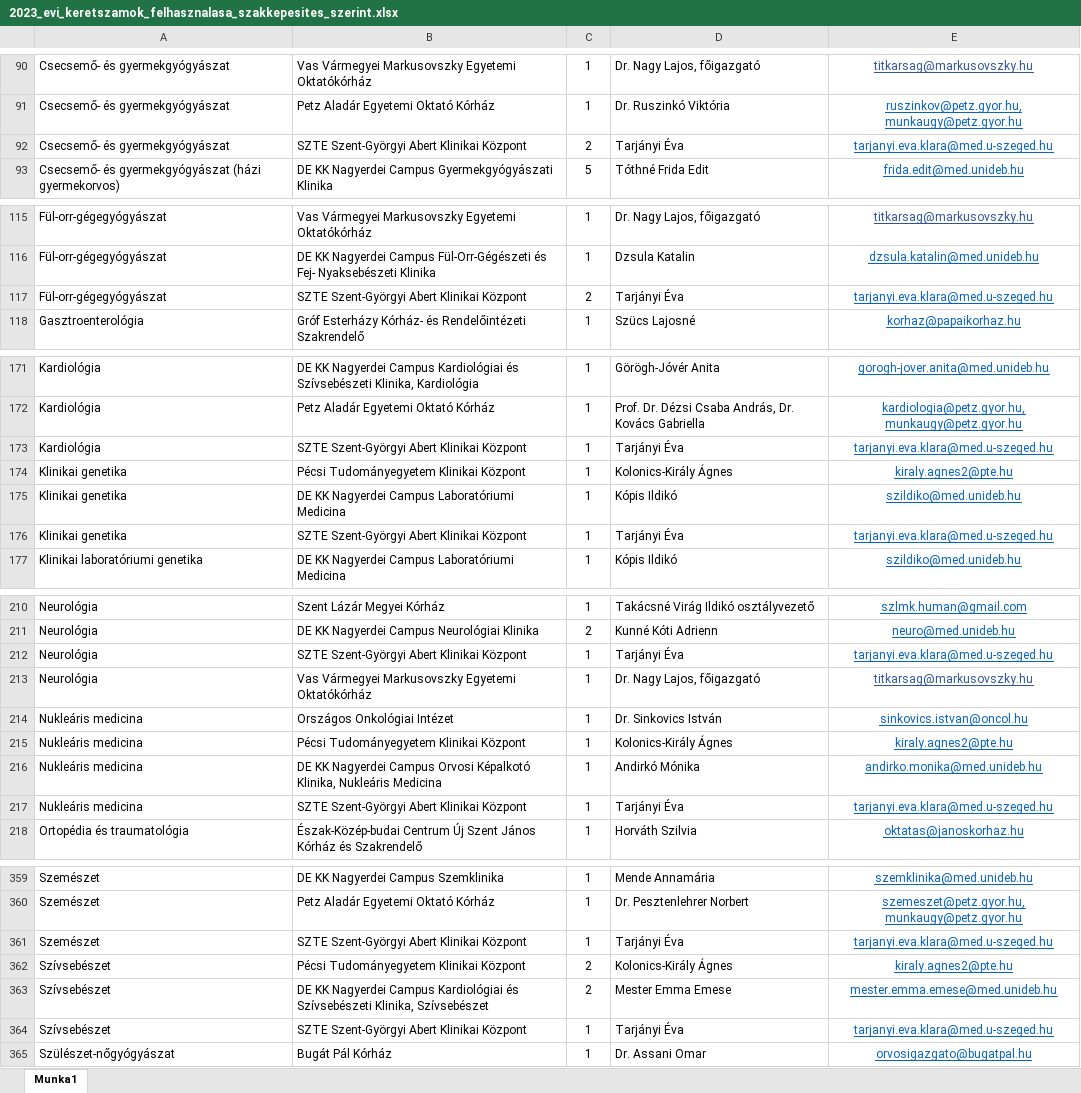
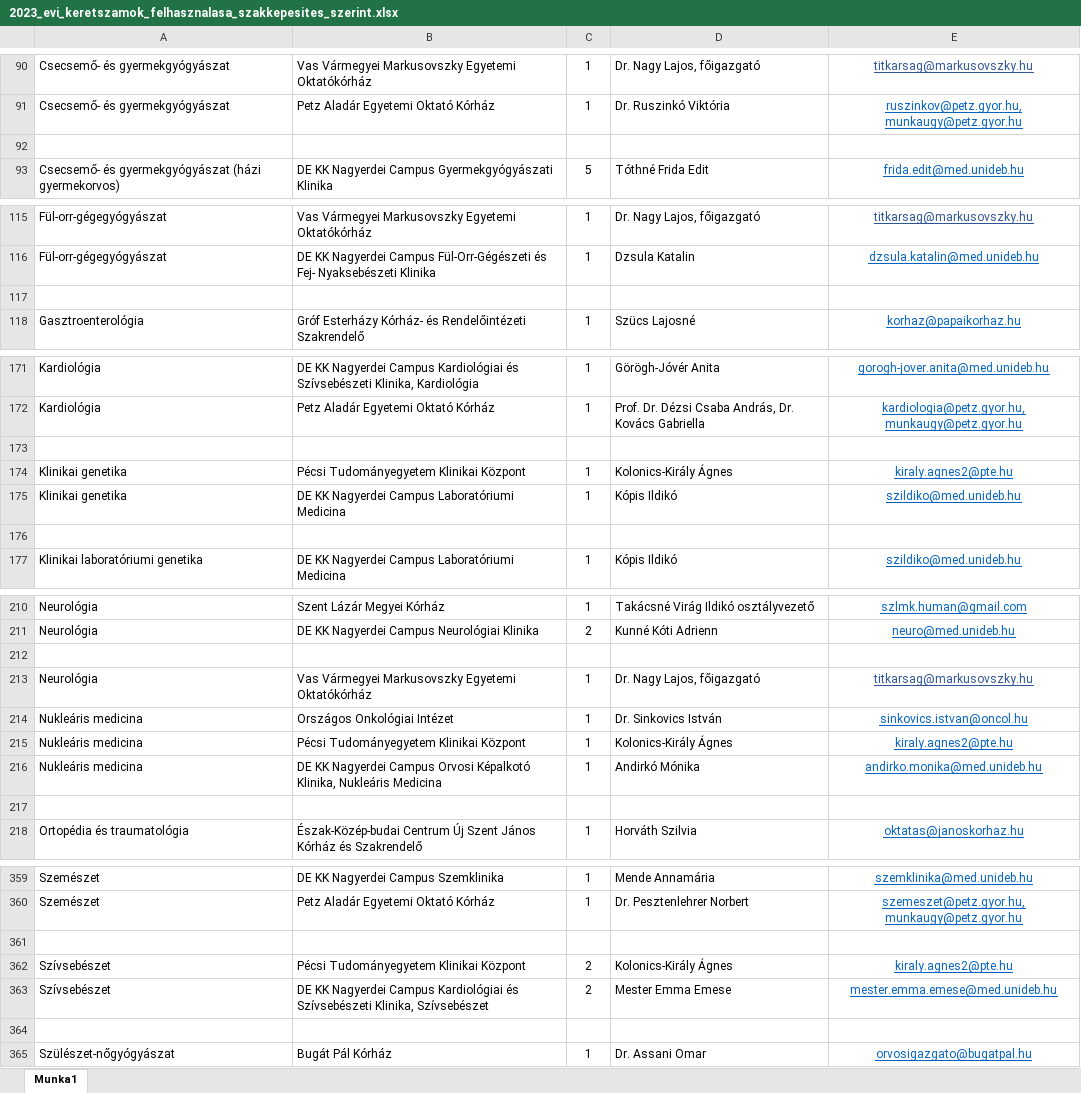
Before and after one commit to horanszky/22, an Excel workbook: 2023_evi_keretszamok_felhasznalasa_szakkepesites_szerint.xlsx, sheet Munka1, drawn as a sheet; only a part is shown, gaps mark what is left out; values as stored, in another font and other column widths than the file's, no borders; the diff covers the shown part only; the diff names each change by its address in the sheet, - before the commit and + after, or states it on an @@ line.

```diff
--- a/2023_evi_keretszamok_felhasznalasa_szakkepesites_szerint.xlsx (sheet Munka1)
+++ b/2023_evi_keretszamok_felhasznalasa_szakkepesites_szerint.xlsx (sheet Munka1)
-row 92: Csecsemő- és gyermekgyógyászat | SZTE Szent-Györgyi Abert Klinikai Központ | 2 | Tarjányi Éva | tarjanyi.eva.klara@med.u-szeged.hu
+row 92: (empty)
-row 117: Fül-orr-gégegyógyászat | SZTE Szent-Györgyi Abert Klinikai Központ | 2 | Tarjányi Éva | tarjanyi.eva.klara@med.u-szeged.hu
+row 117: (empty)
-row 173: Kardiológia | SZTE Szent-Györgyi Abert Klinikai Központ | 1 | Tarjányi Éva | tarjanyi.eva.klara@med.u-szeged.hu
+row 173: (empty)
-row 176: Klinikai genetika | SZTE Szent-Györgyi Abert Klinikai Központ | 1 | Tarjányi Éva | tarjanyi.eva.klara@med.u-szeged.hu
+row 176: (empty)
-row 212: Neurológia | SZTE Szent-Györgyi Abert Klinikai Központ | 1 | Tarjányi Éva | tarjanyi.eva.klara@med.u-szeged.hu
+row 212: (empty)
-row 217: Nukleáris medicina | SZTE Szent-Györgyi Abert Klinikai Központ | 1 | Tarjányi Éva | tarjanyi.eva.klara@med.u-szeged.hu
+row 217: (empty)
-row 361: Szemészet | SZTE Szent-Györgyi Abert Klinikai Központ | 1 | Tarjányi Éva | tarjanyi.eva.klara@med.u-szeged.hu
+row 361: (empty)
-row 364: Szívsebészet | SZTE Szent-Györgyi Abert Klinikai Központ | 1 | Tarjányi Éva | tarjanyi.eva.klara@med.u-szeged.hu
+row 364: (empty)
```
Also changed, not shown: 1 removed row and 135 edited cells elsewhere in this sheet.
